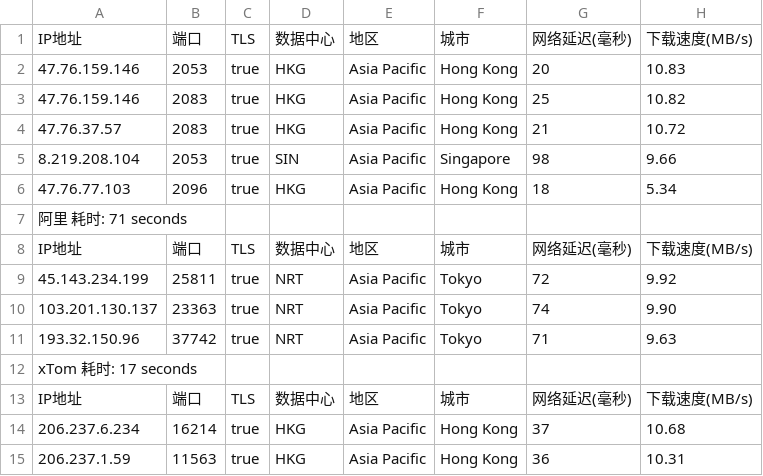
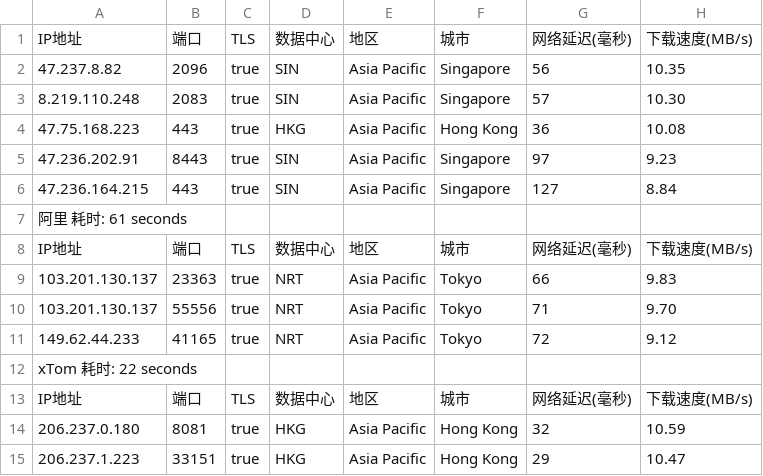
Before and after one commit to fatkun/bestcf, a CSV file: output/result.csv, drawn as a sheet; only a part is shown; removed rows and columns are numbered as before the commit, all else as after; the diff covers the shown part only; the diff names each change by its address in the sheet, - before the commit and + after, or states it on an @@ line.

```diff
--- a/output/result.csv
+++ b/output/result.csv
-row 2: 47.76.159.146 | 2053 | true | HKG | Asia Pacific | Hong Kong | 20 | 10.83
-row 3: 47.76.159.146 | 2083 | true | HKG | Asia Pacific | Hong Kong | 25 | 10.82
-row 4: 47.76.37.57 | 2083 | true | HKG | Asia Pacific | Hong Kong | 21 | 10.72
+row 2: 47.237.8.82 | 2096 | true | SIN | Asia Pacific | Singapore | 56 | 10.35
-A3: 8.219.208.104
+A3: 8.219.110.248
-B3: 2053
+B3: 2083
-G3: 98
+G3: 57
-H3: 9.66
+H3: 10.30
-A4: 47.76.77.103
+A4: 47.75.168.223
-B4: 2096
+B4: 443
-G4: 18
+G4: 36
-H4: 5.34
+H4: 10.08
+row 5: 47.236.202.91 | 8443 | true | SIN | Asia Pacific | Singapore | 97 | 9.23
+row 6: 47.236.164.215 | 443 | true | SIN | Asia Pacific | Singapore | 127 | 8.84
-A7: 阿里 耗时: 71 seconds
+A7: 阿里 耗时: 61 seconds
-row 9: 45.143.234.199 | 25811 | true | NRT | Asia Pacific | Tokyo | 72 | 9.92
-G9: 74
+G9: 66
-H9: 9.90
+H9: 9.83
-A10: 193.32.150.96
+A10: 103.201.130.137
-B10: 37742
+B10: 55556
-H10: 9.63
+H10: 9.70
+row 11: 149.62.44.233 | 41165 | true | NRT | Asia Pacific | Tokyo | 72 | 9.12
-A12: xTom 耗时: 17 seconds
+A12: xTom 耗时: 22 seconds
-A14: 206.237.6.234
+A14: 206.237.0.180
-B14: 16214
+B14: 8081
-G14: 37
+G14: 32
-H14: 10.68
+H14: 10.59
-A15: 206.237.1.59
+A15: 206.237.1.223
-B15: 11563
+B15: 33151
-G15: 36
+G15: 29
-H15: 10.31
+H15: 10.47
```
Also changed, not shown: 4 added rows, 4 removed rows and 33 edited cells elsewhere in this file, 1 other file.
